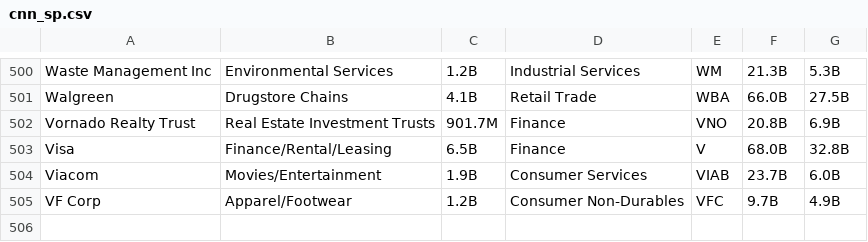
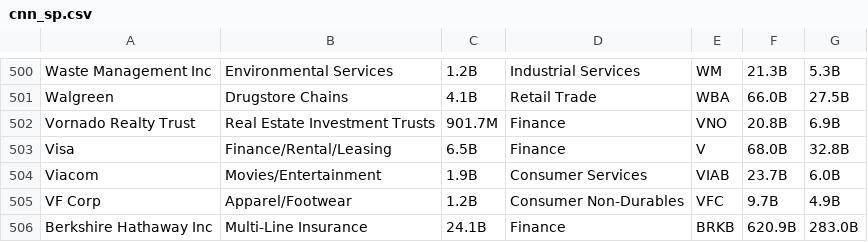
Before and after one commit to jaksu76/Web-Scraping, a CSV file: cnn_sp/cnn_sp.csv, drawn as a sheet; only a part is shown, gaps mark what is left out; the diff names each change by its address in the sheet, - before the commit and + after, or states it on an @@ line.

```diff
--- a/cnn_sp/cnn_sp.csv
+++ b/cnn_sp/cnn_sp.csv
+row 506: Berkshire Hathaway Inc | Multi-Line Insurance | 24.1B | Finance | BRKB | 620.9B | 283.0B
```
Also changed, not shown: fin_morningstar/financials_moringstar.csv, morningstar/morningstar.csv, 2 other files.
